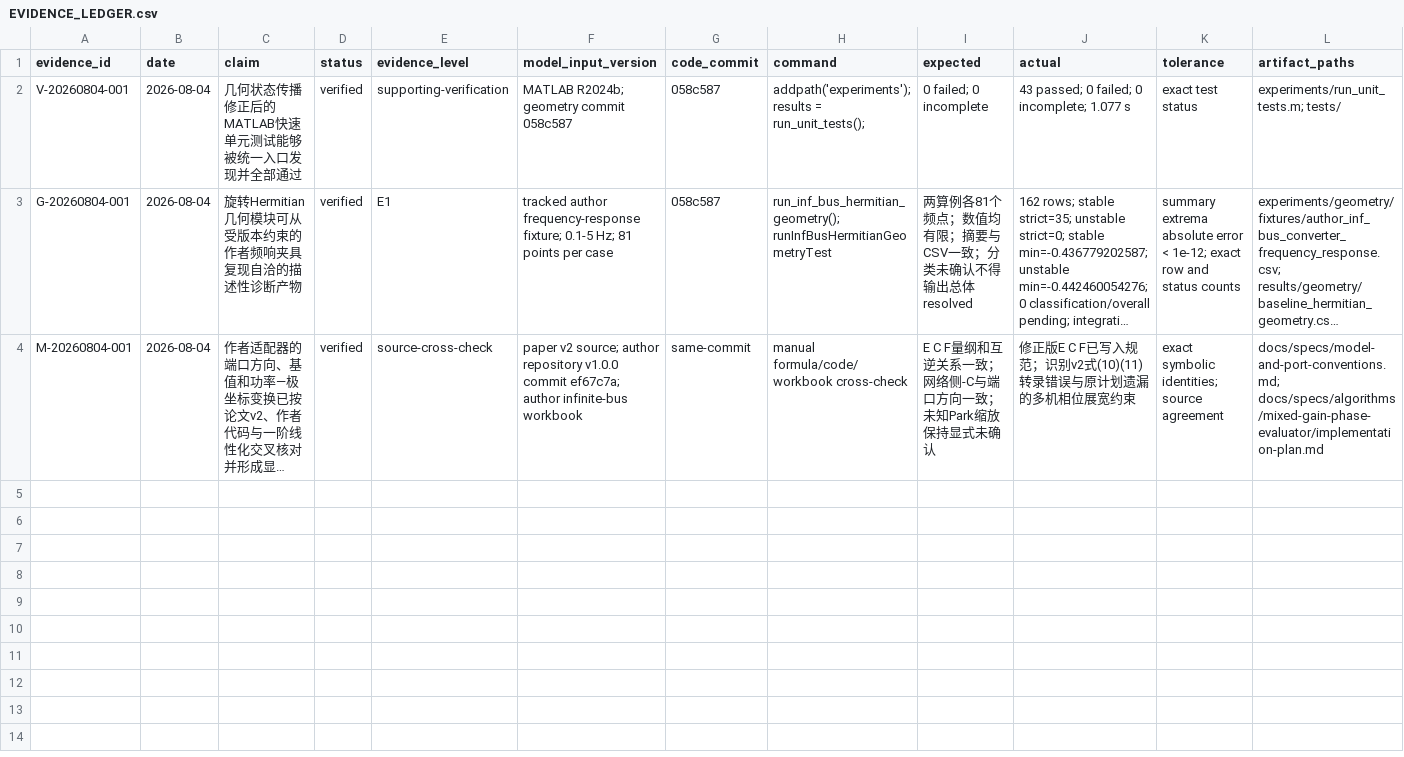
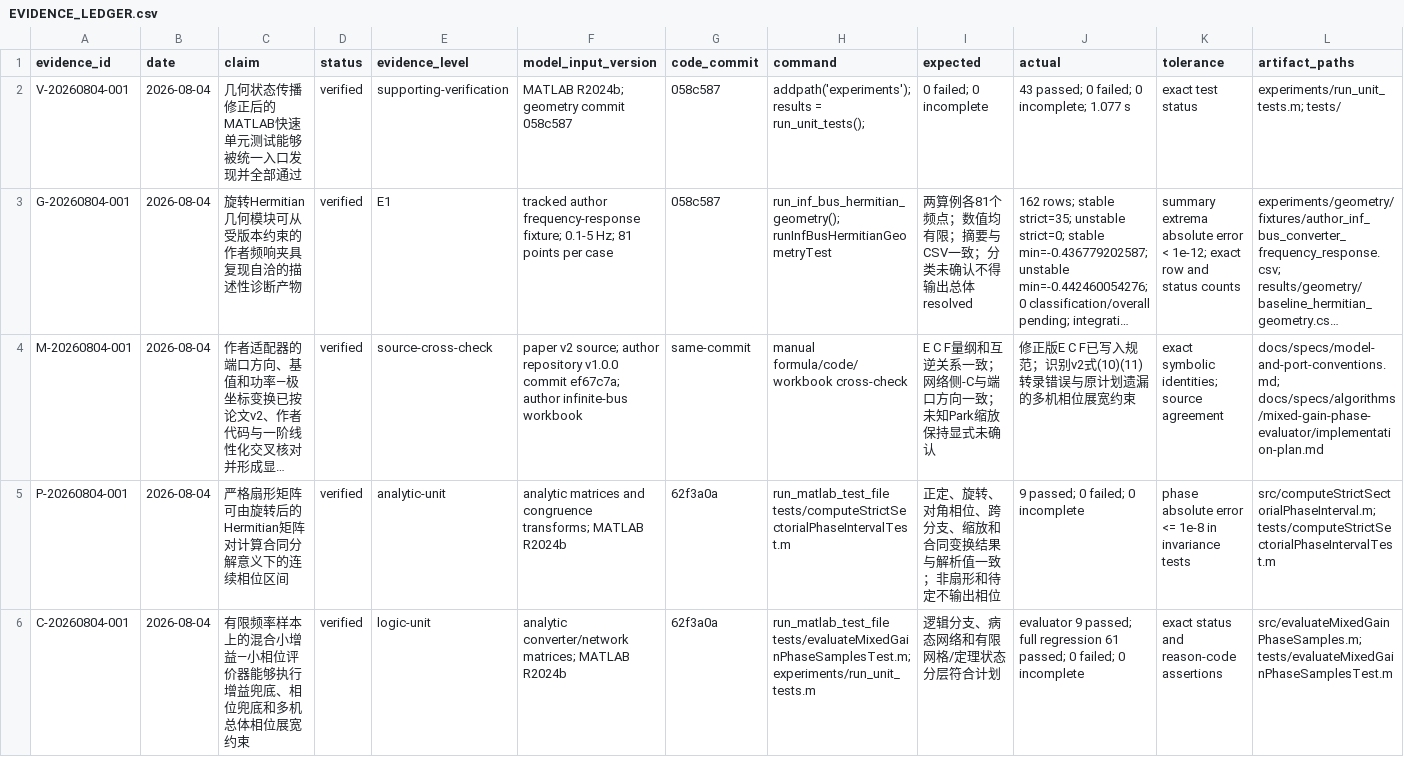
Before and after one commit to bailandanwang945/grid-forming-converter-stability, a CSV file: notes/EVIDENCE_LEDGER.csv, drawn as a sheet; only a part is shown; long unchanged cells end in …; rows hold the shown columns only; the diff names each change by its address in the sheet, - before the commit and + after, or states it on an @@ line.

Commit message:
docs: record sampled criterion baseline

```diff
--- a/notes/EVIDENCE_LEDGER.csv
+++ b/notes/EVIDENCE_LEDGER.csv
+row 5: P-20260804-001 | 2026-08-04 | 严格扇形矩阵可由旋转后的Hermitian矩阵对计算合同分解意义下的连续相位区间 | verified | analytic-unit | analytic matrices and congruence transforms; MATLAB R2024b | 62f3a0a | run_matlab_test_file tests/computeStrictSectorialPhaseIntervalTest.m | 正定、旋转、对角相位、跨分支、缩放和合同变换结果与解析值一致；非扇形和待定不输出相位 | 9 passed; 0 failed; 0 incomplete | phase absolute error <= 1e-8 in invariance tests | src/computeStrictSectorialPhaseInterval.m; tests/computeStrictSectorialPhaseIntervalTest.m
+row 6: C-20260804-001 | 2026-08-04 | 有限频率样本上的混合小增益—小相位评价器能够执行增益兜底、相位兜底和多机总体相位展宽约束 | verified | logic-unit | analytic converter/network matrices; MATLAB R2024b | 62f3a0a | run_matlab_test_file tests/evaluateMixedGainPhaseSamplesTest.m; experiments/run_unit_tests.m | 逻辑分支、病态网络和有限网格/定理状态分层符合计划 | evaluator 9 passed; full regression 61 passed; 0 failed; 0 incomplete | exact status and reason-code assertions | src/evaluateMixedGainPhaseSamples.m; tests/evaluateMixedGainPhaseSamplesTest.m
```
Also changed, not shown: 2 other files.
